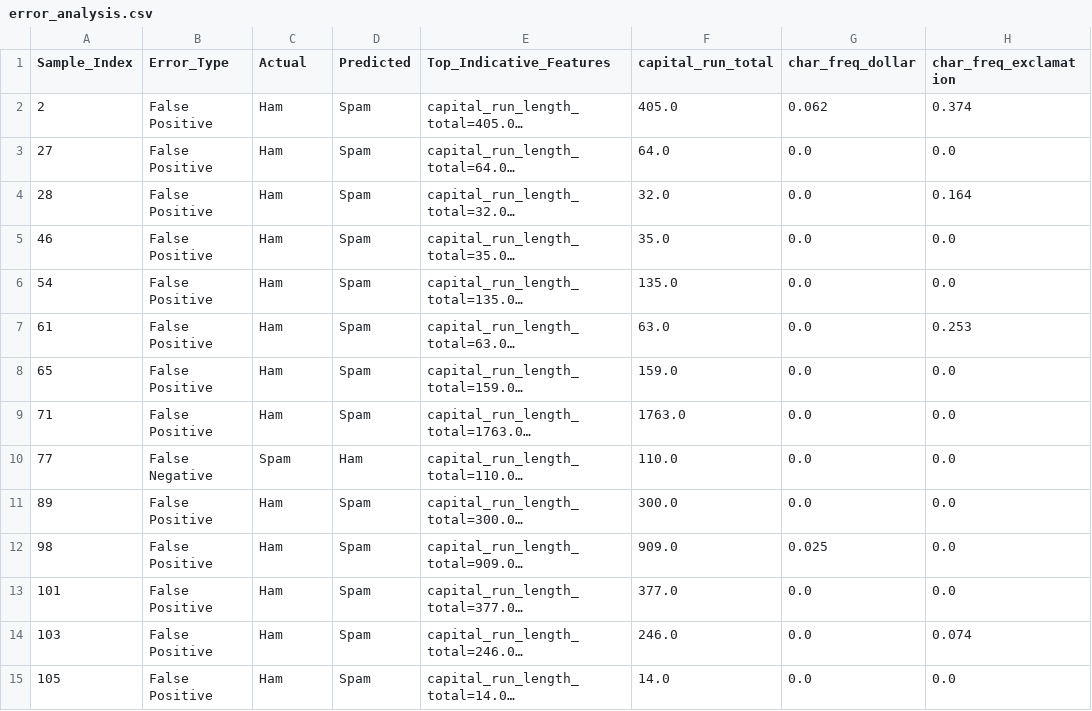
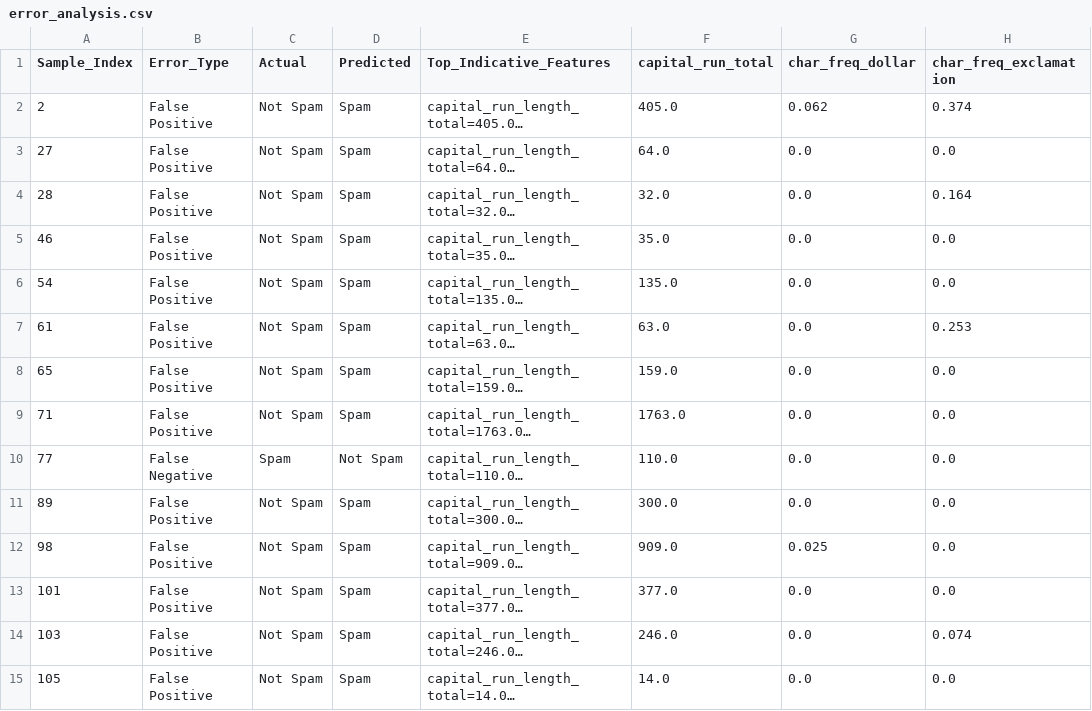
Before and after one commit to amaldev-ts/Email_Spam_Classifier, a CSV file: outputs/error_analysis.csv, drawn as a sheet; only a part is shown; long unchanged cells end in …; the diff covers the shown part only; the diff names each change by its address in the sheet, - before the commit and + after, or states it on an @@ line.

```diff
--- a/outputs/error_analysis.csv
+++ b/outputs/error_analysis.csv
-C2:C9 (Actual): Ham
+C2:C9 (Actual): Not Spam
-D10 (Predicted): Ham
+D10 (Predicted): Not Spam
-C11:C15 (Actual): Ham
+C11:C15 (Actual): Not Spam
```
Also changed, not shown: 92 edited cells elsewhere in this file, 12 other files.
